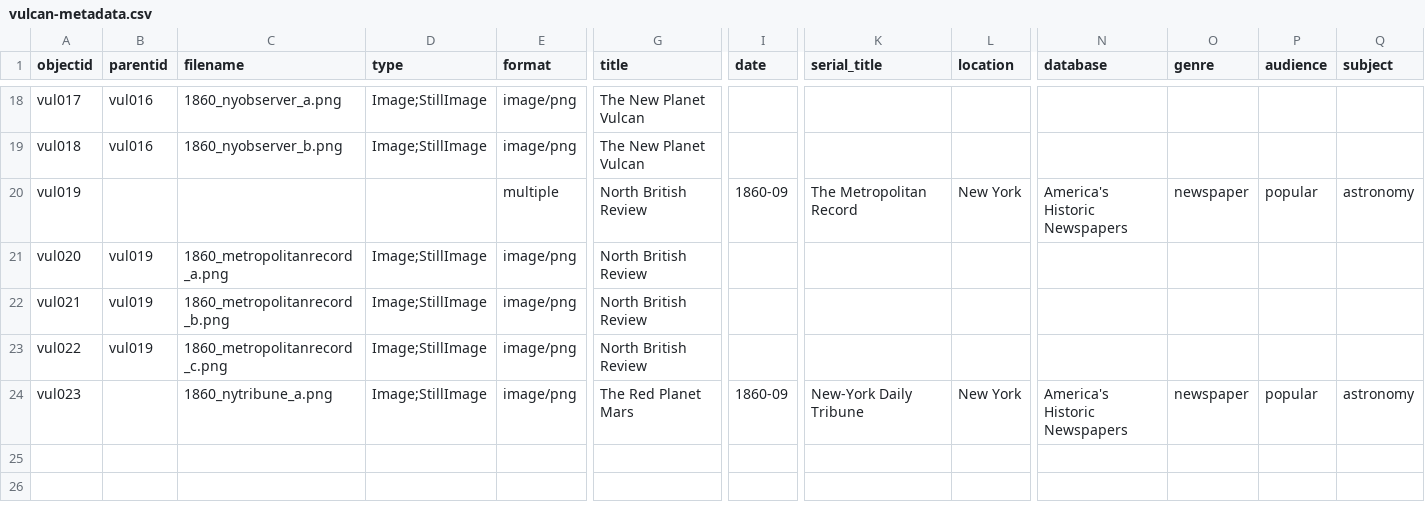
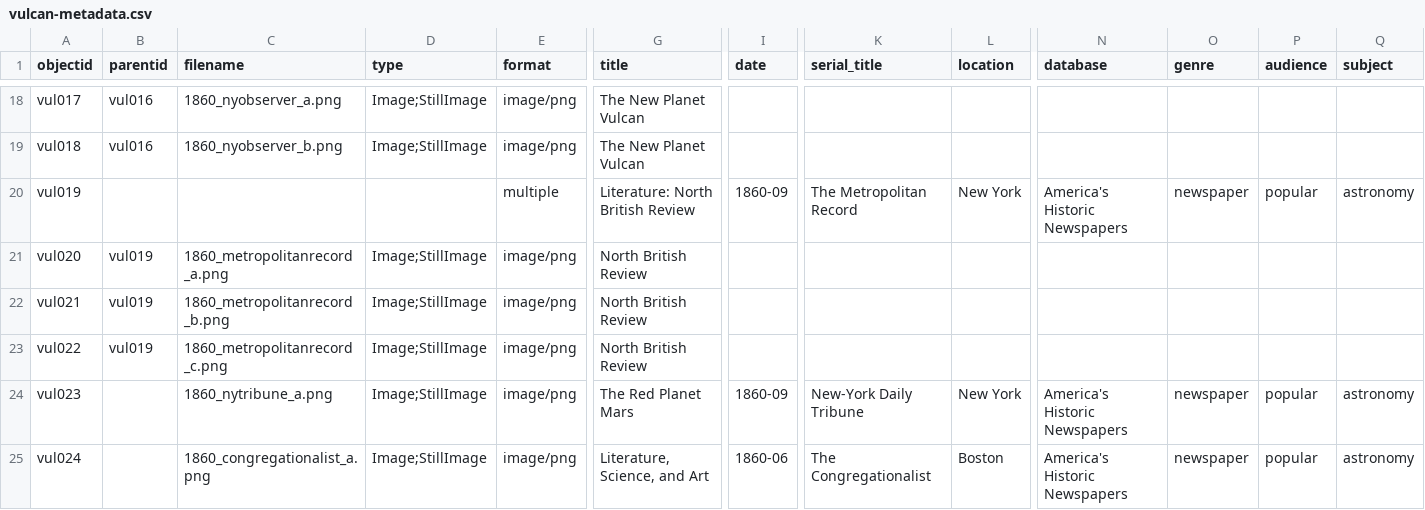
Before and after one commit to kleidouxos/vulcan, a CSV file: _data/vulcan-metadata.csv, drawn as a sheet; only a part is shown, gaps mark what is left out; rows hold the shown columns only; the diff names each change by its address in the sheet, - before the commit and + after, or states it on an @@ line.

Commit message:
Metadata

```diff
--- a/_data/vulcan-metadata.csv
+++ b/_data/vulcan-metadata.csv
-G20 (title): North British Review
+G20 (title): Literature: North British Review
+row 25: vul024 |  | 1860_congregationalist_a.png | Image;StillImage | image/png | Literature, Science, and Art | 1860-06 | The Congregationalist | Boston | America's Historic Newspapers | newspaper | popular | astronomy
```
